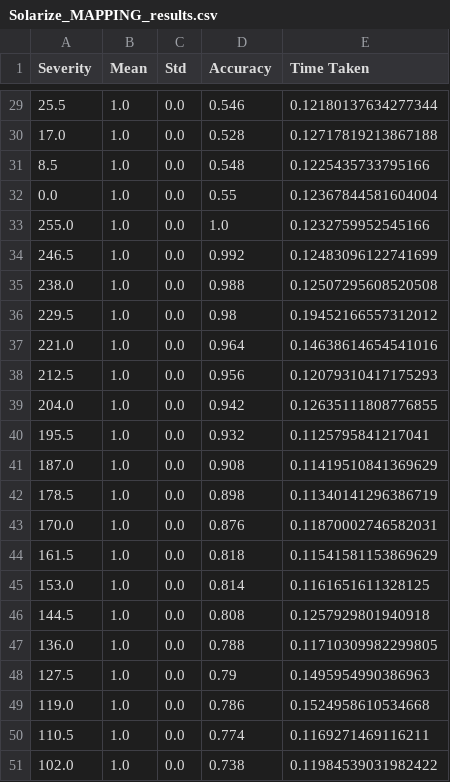
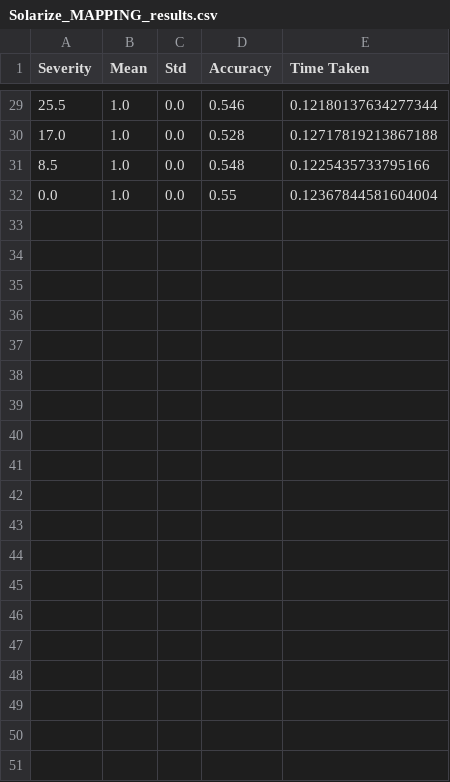
Before and after one commit to EkagraGupta/MasterArbeit, a CSV file: non_linear_mapping_data/Solarize/Solarize_MAPPING_results.csv, drawn as a sheet; only a part is shown, gaps mark what is left out; the diff covers the shown part only; the diff names each change by its address in the sheet, - before the commit and + after, or states it on an @@ line.

```diff
--- a/non_linear_mapping_data/Solarize/Solarize_MAPPING_results.csv
+++ b/non_linear_mapping_data/Solarize/Solarize_MAPPING_results.csv
-row 33: 255.0 | 1.0 | 0.0 | 1.0 | 0.1232759952545166
-row 34: 246.5 | 1.0 | 0.0 | 0.992 | 0.12483096122741699
-row 35: 238.0 | 1.0 | 0.0 | 0.988 | 0.12507295608520508
-row 36: 229.5 | 1.0 | 0.0 | 0.98 | 0.19452166557312012
-row 37: 221.0 | 1.0 | 0.0 | 0.964 | 0.14638614654541016
-row 38: 212.5 | 1.0 | 0.0 | 0.956 | 0.12079310417175293
-row 39: 204.0 | 1.0 | 0.0 | 0.942 | 0.12635111808776855
-row 40: 195.5 | 1.0 | 0.0 | 0.932 | 0.1125795841217041
-row 41: 187.0 | 1.0 | 0.0 | 0.908 | 0.11419510841369629
-row 42: 178.5 | 1.0 | 0.0 | 0.898 | 0.11340141296386719
-row 43: 170.0 | 1.0 | 0.0 | 0.876 | 0.11870002746582031
-row 44: 161.5 | 1.0 | 0.0 | 0.818 | 0.11541581153869629
-row 45: 153.0 | 1.0 | 0.0 | 0.814 | 0.1161651611328125
-row 46: 144.5 | 1.0 | 0.0 | 0.808 | 0.1257929801940918
-row 47: 136.0 | 1.0 | 0.0 | 0.788 | 0.11710309982299805
-row 48: 127.5 | 1.0 | 0.0 | 0.79 | 0.1495954990386963
-row 49: 119.0 | 1.0 | 0.0 | 0.786 | 0.1524958610534668
-row 50: 110.5 | 1.0 | 0.0 | 0.774 | 0.1169271469116211
-row 51: 102.0 | 1.0 | 0.0 | 0.738 | 0.11984539031982422
```
Also changed, not shown: 12 removed rows elsewhere in this file, non_linear_mapping_data/Posterize/Posterize_MAPPING_results.csv, 3 other files.
